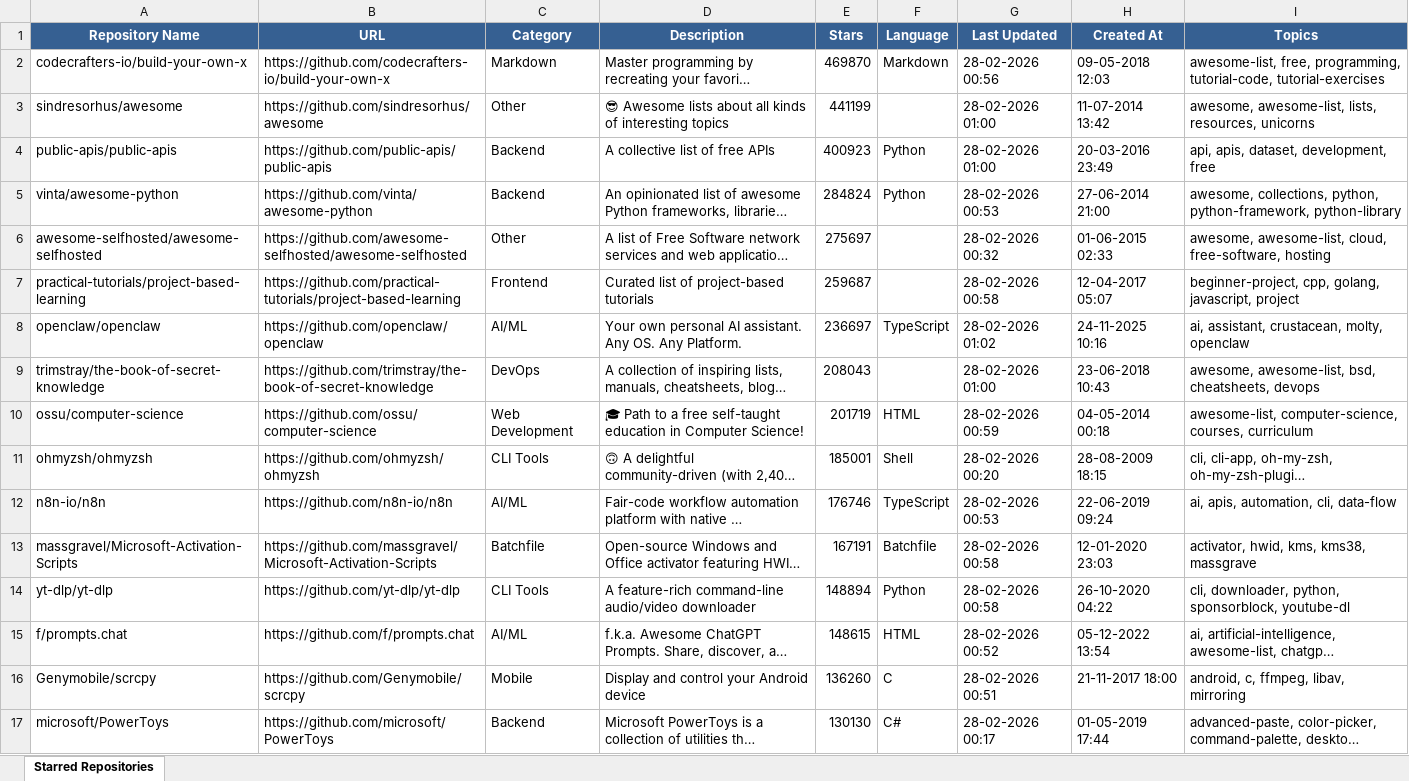
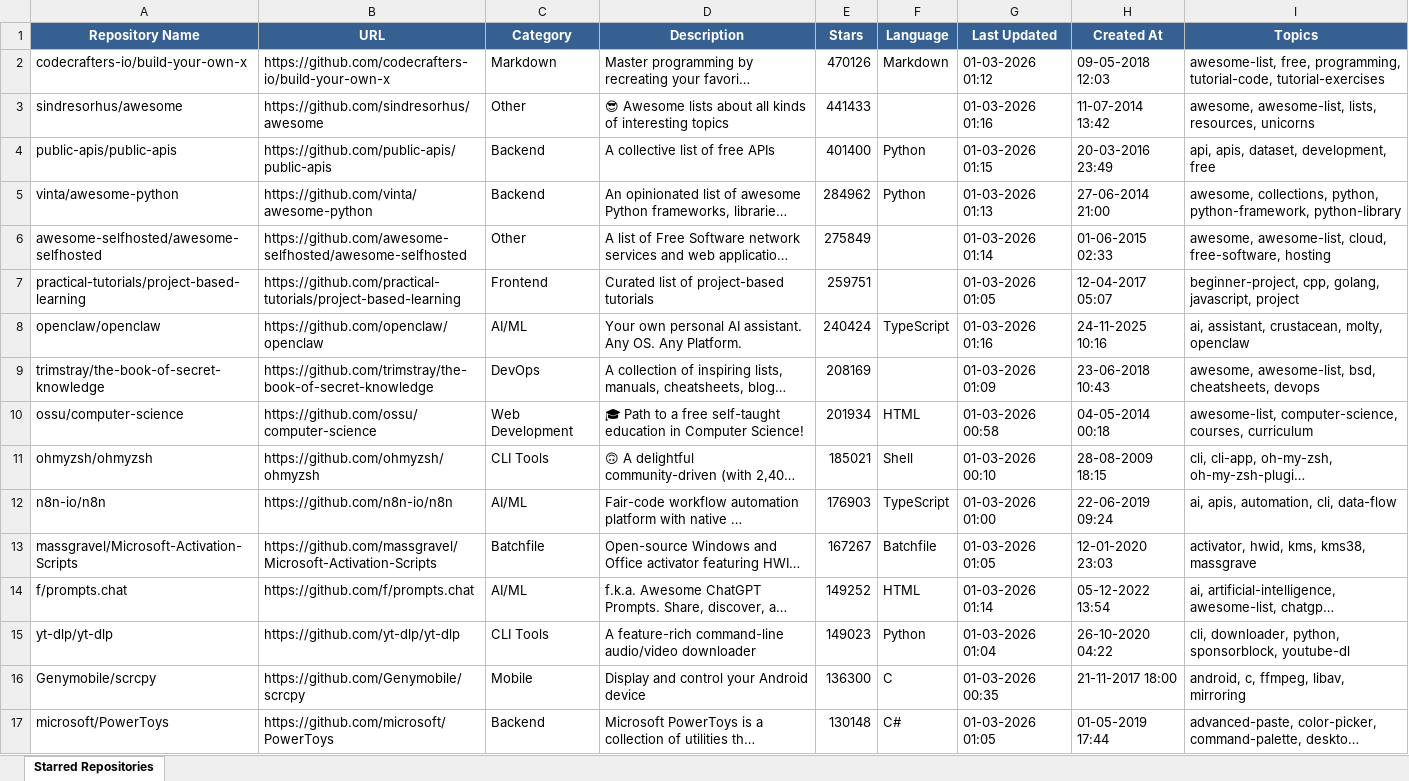
Before and after one commit to ragilmalik/starred-repos, an Excel workbook: starred_repos.xlsx, sheet Starred Repositories, drawn as a sheet; only a part is shown; long unchanged cells end in …; values as stored, in another font and other column widths than the file's, no borders; removed rows and columns are numbered as before the commit, all else as after; the diff covers the shown part only; the diff names each change by its address in the sheet, - before the commit and + after, or states it on an @@ line.

```diff
--- a/starred_repos.xlsx (sheet Starred Repositories)
+++ b/starred_repos.xlsx (sheet Starred Repositories)
-E2 (Stars): 469870
+E2 (Stars): 470126
-G2 (Last Updated): 28-02-2026 00:56
+G2 (Last Updated): 01-03-2026 01:12
-E3 (Stars): 441199
+E3 (Stars): 441433
-G3 (Last Updated): 28-02-2026 01:00
+G3 (Last Updated): 01-03-2026 01:16
-E4 (Stars): 400923
+E4 (Stars): 401400
-G4 (Last Updated): 28-02-2026 01:00
+G4 (Last Updated): 01-03-2026 01:15
-E5 (Stars): 284824
+E5 (Stars): 284962
-G5 (Last Updated): 28-02-2026 00:53
+G5 (Last Updated): 01-03-2026 01:13
-E6 (Stars): 275697
+E6 (Stars): 275849
-G6 (Last Updated): 28-02-2026 00:32
+G6 (Last Updated): 01-03-2026 01:14
-E7 (Stars): 259687
+E7 (Stars): 259751
-G7 (Last Updated): 28-02-2026 00:58
+G7 (Last Updated): 01-03-2026 01:05
-E8 (Stars): 236697
+E8 (Stars): 240424
-G8 (Last Updated): 28-02-2026 01:02
+G8 (Last Updated): 01-03-2026 01:16
-E9 (Stars): 208043
+E9 (Stars): 208169
-G9 (Last Updated): 28-02-2026 01:00
+G9 (Last Updated): 01-03-2026 01:09
-E10 (Stars): 201719
+E10 (Stars): 201934
-G10 (Last Updated): 28-02-2026 00:59
+G10 (Last Updated): 01-03-2026 00:58
-E11 (Stars): 185001
+E11 (Stars): 185021
-G11 (Last Updated): 28-02-2026 00:20
+G11 (Last Updated): 01-03-2026 00:10
-E12 (Stars): 176746
+E12 (Stars): 176903
-G12 (Last Updated): 28-02-2026 00:53
+G12 (Last Updated): 01-03-2026 01:00
-E13 (Stars): 167191
+E13 (Stars): 167267
-G13 (Last Updated): 28-02-2026 00:58
+G13 (Last Updated): 01-03-2026 01:05
-row 14: yt-dlp/yt-dlp | https://github.com/yt-dlp/yt-dlp | CLI Tools | A feature-rich command-line audio/video downloader | 148894 | Python | 28-02-2026 00:58 | 26-10-2020 04:22 | cli, downloader, python, sponsorblock, youtube-dl
-E14 (Stars): 148615
+E14 (Stars): 149252
-G14 (Last Updated): 28-02-2026 00:52
+G14 (Last Updated): 01-03-2026 01:14
+row 15: yt-dlp/yt-dlp | https://github.com/yt-dlp/yt-dlp | CLI Tools | A feature-rich command-line audio/video downloader | 149023 | Python | 01-03-2026 01:04 | 26-10-2020 04:22 | cli, downloader, python, sponsorblock, youtube-dl
-E16 (Stars): 136260
+E16 (Stars): 136300
-G16 (Last Updated): 28-02-2026 00:51
+G16 (Last Updated): 01-03-2026 00:35
-E17 (Stars): 130130
+E17 (Stars): 130148
-G17 (Last Updated): 28-02-2026 00:17
+G17 (Last Updated): 01-03-2026 01:05
```
Also changed, not shown: 52 added rows, 52 removed rows and 924 edited cells elsewhere in this sheet, 2 other files.
